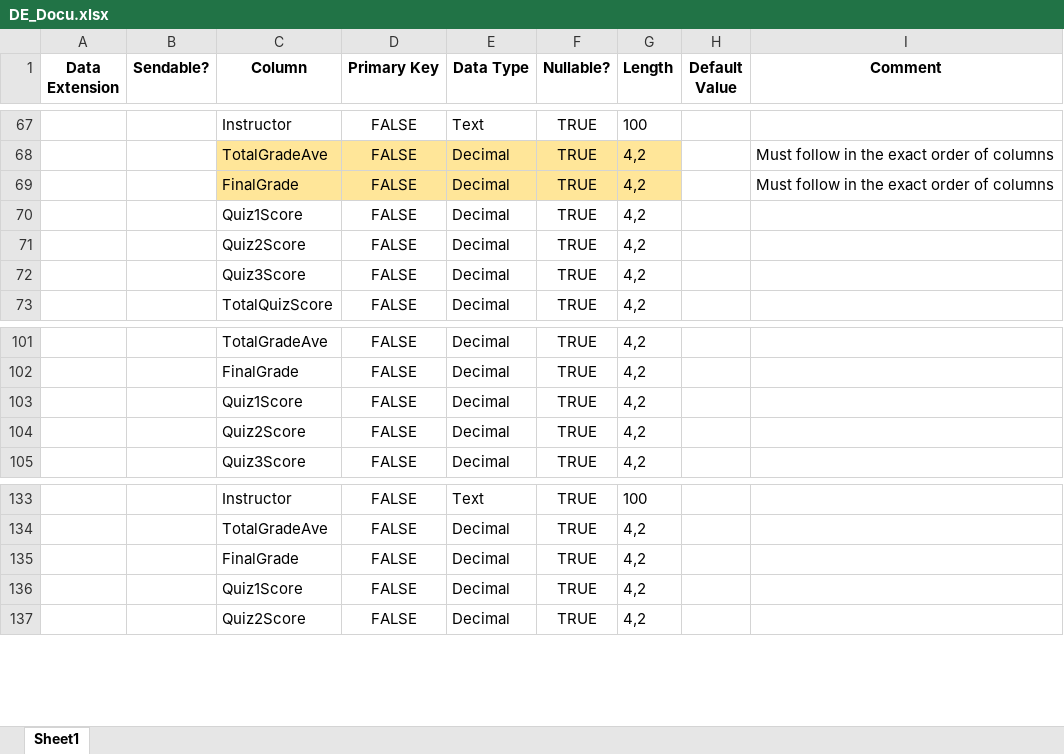
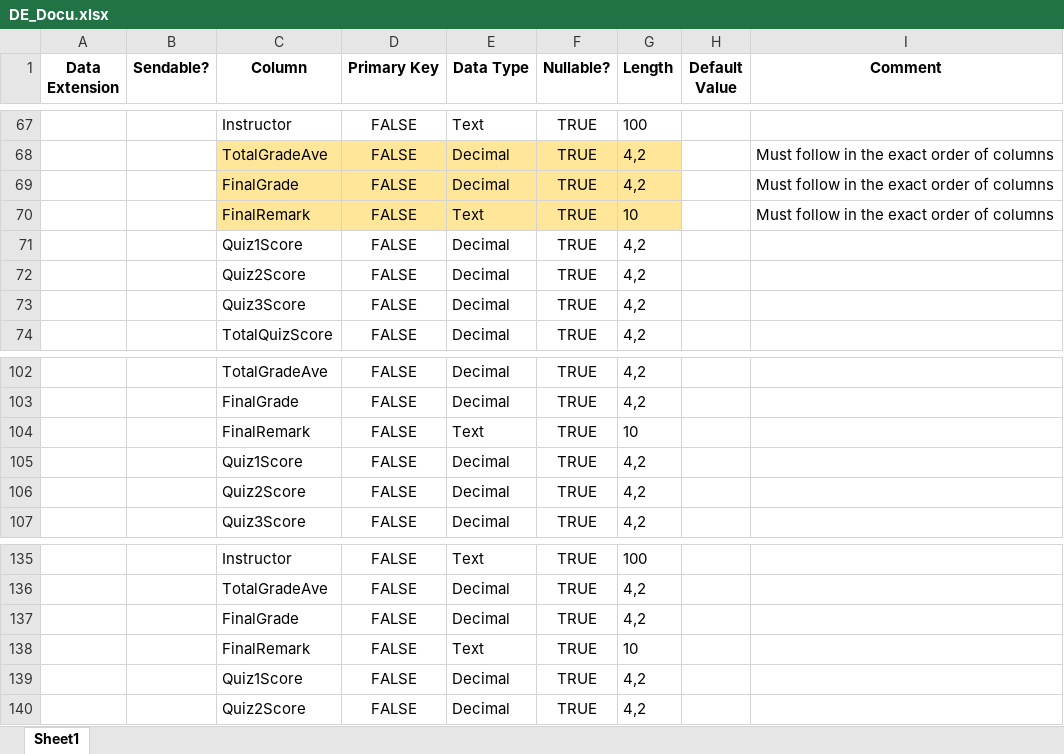
Before and after one commit to joshua-joson/juju_sfmc, an Excel workbook: SFMC_Training/DE_Docu.xlsx, sheet Sheet1, drawn as a sheet; only a part is shown, gaps mark what is left out; values as stored, in another font and other column widths than the file's, no borders; the diff names each change by its address in the sheet, - before the commit and + after, or states it on an @@ line.

Commit message:
Add files via upload

```diff
--- a/SFMC_Training/DE_Docu.xlsx (sheet Sheet1)
+++ b/SFMC_Training/DE_Docu.xlsx (sheet Sheet1)
+row 70:  |  | FinalRemark | FALSE | Text | TRUE | 10 |  | Must follow in the exact order of columns
+row 104:  |  | FinalRemark | FALSE | Text | TRUE | 10
+row 138:  |  | FinalRemark | FALSE | Text | TRUE | 10
```
